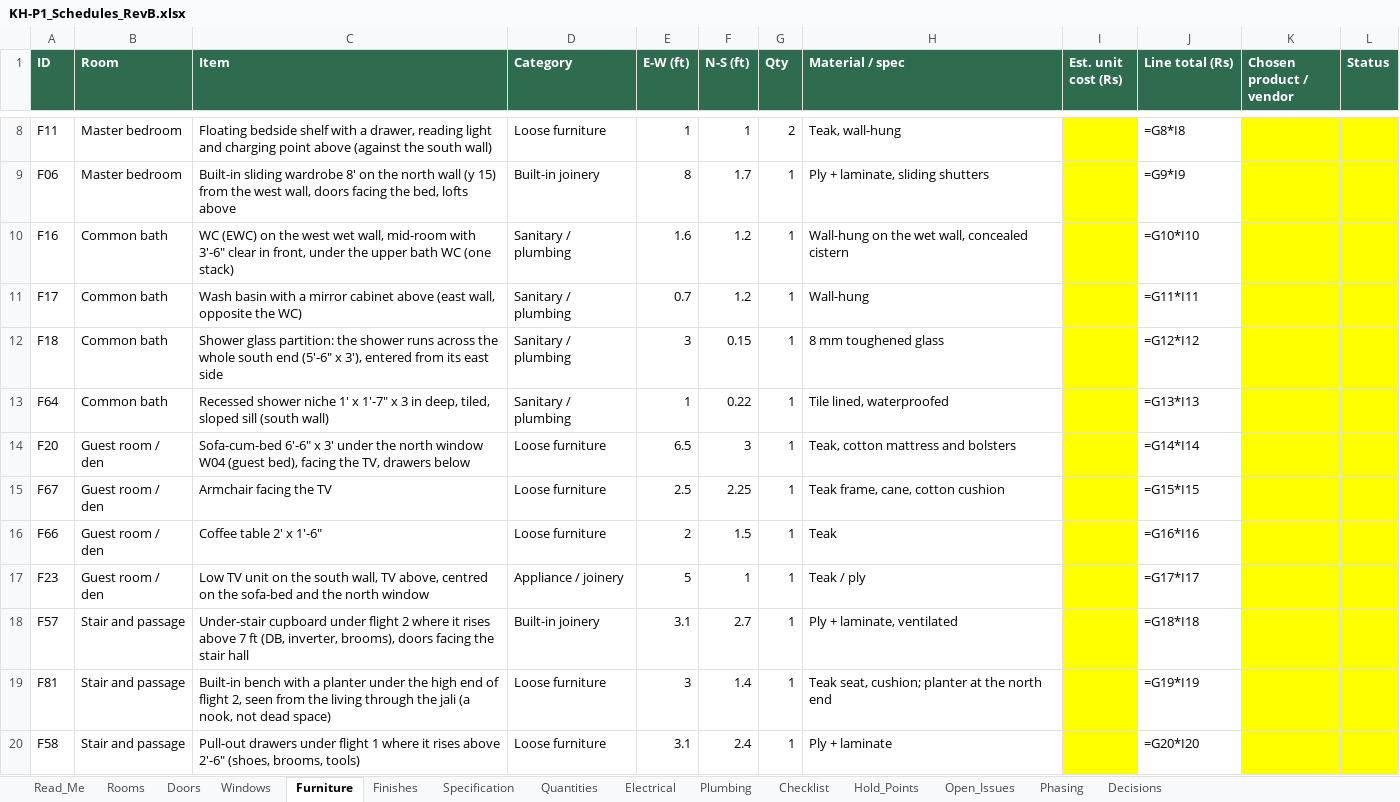
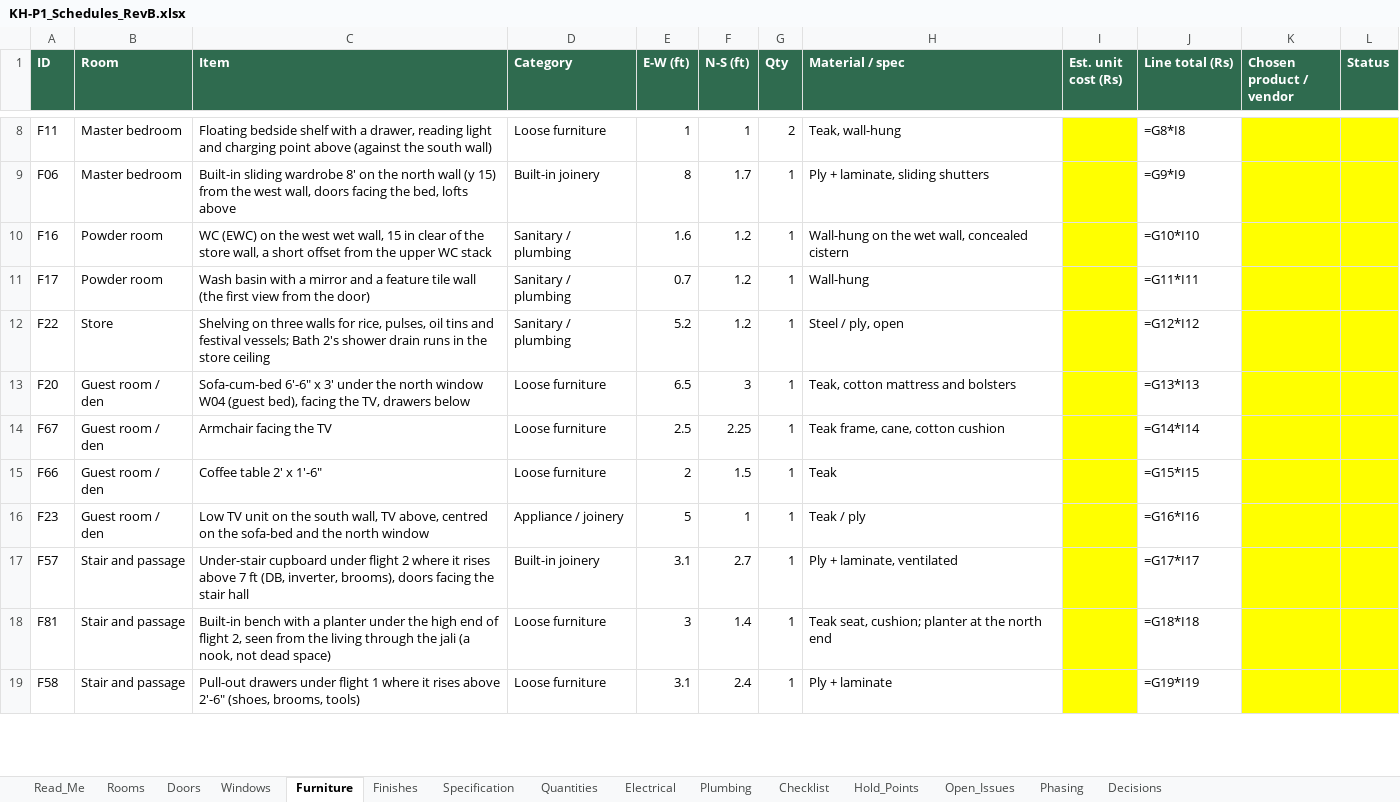
Before and after one commit to tilak-puli/House-plan, an Excel workbook: 03_Schedules/KH-P1_Schedules_RevB.xlsx, sheet Furniture, drawn as a sheet; only a part is shown, gaps mark what is left out; values as stored, in another font and other column widths than the file's, no borders; formulas without a stored value are shown as written; removed rows and columns are numbered as before the commit, all else as after; the diff covers the shown part only; the diff names each change by its address in the sheet, - before the commit and + after, or states it on an @@ line.

```diff
--- a/03_Schedules/KH-P1_Schedules_RevB.xlsx (sheet Furniture)
+++ b/03_Schedules/KH-P1_Schedules_RevB.xlsx (sheet Furniture)
-B10:B11 (Room): Common bath
+B10:B11 (Room): Powder room
-C10 (Item): …wet wall, mid-room with 3'-6" clear in front, under the upper bath WC (one stack)
+C10 (Item): …wet wall, 15 in clear of the store wall, a short offset from the upper WC stack
-C11 (Item): …a mirror cabinet above (east wall, opposite the WC)
+C11 (Item): …a mirror and a feature tile wall (the first view from the door)
-row 12: F18 | Common bath | Shower glass partition: the shower runs across the whole south end (5'-6" x 3'), entered from its east side | Sanitary / plumbing | 3 | 0.15 | 1 | 8 mm toughened glass |  | =G12*I12
-row 13: F64 | Common bath | Recessed shower niche 1' x 1'-7" x 3 in deep, tiled, sloped sill (south wall) | Sanitary / plumbing | 1 | 0.22 | 1 | Tile lined, waterproofed |  | =G13*I13
+row 12: F22 | Store | Shelving on three walls for rice, pulses, oil tins and festival vessels; Bath 2's shower drain runs in the store ceiling | Sanitary / plumbing | 5.2 | 1.2 | 1 | Steel / ply, open |  | =G12*I12
-J13 (Line total (Rs)): =G14*I14
+J13 (Line total (Rs)): =G13*I13
-J14 (Line total (Rs)): =G15*I15
+J14 (Line total (Rs)): =G14*I14
-J15 (Line total (Rs)): =G16*I16
+J15 (Line total (Rs)): =G15*I15
-J16 (Line total (Rs)): =G17*I17
+J16 (Line total (Rs)): =G16*I16
-J17 (Line total (Rs)): =G18*I18
+J17 (Line total (Rs)): =G17*I17
-J18 (Line total (Rs)): =G19*I19
+J18 (Line total (Rs)): =G18*I18
-J19 (Line total (Rs)): =G20*I20
+J19 (Line total (Rs)): =G19*I19
```
Also changed, not shown: 2 added rows, 2 removed rows and 66 edited cells elsewhere in this sheet, sheet Rooms, sheet Electrical, sheet Plumbing, sheet Quantities, sheet Doors, sheet Decisions, 2 more sheets, 8 other files.
